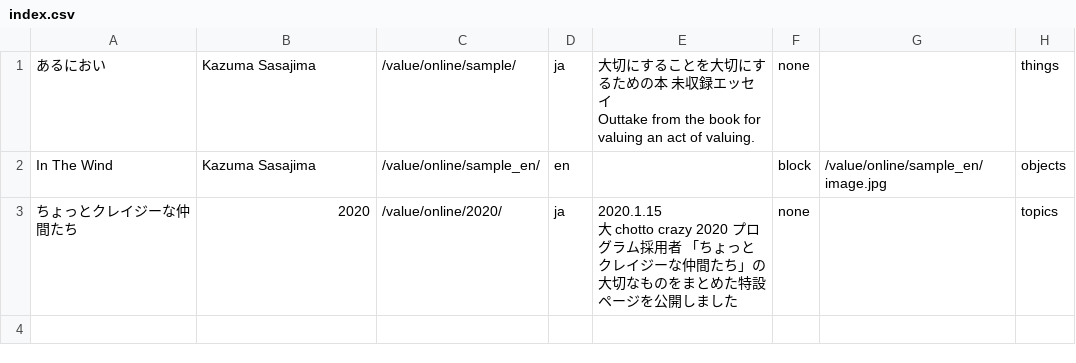
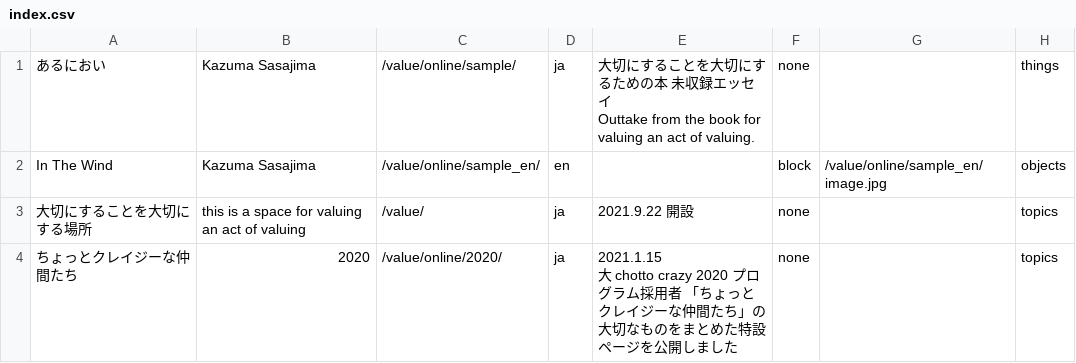
Before and after one commit to pe-hu/value, a CSV file: index/index.csv, drawn as a sheet.

Commit message:
Update index.csv

```diff
--- a/index/index.csv
+++ b/index/index.csv
@@ -3,3 +3,4 @@ Outtake from the book for valuing an act of valuing.",none,,things
 In The Wind,Kazuma Sasajima,/value/online/sample_en/,en,"",block,/value/online/sample_en/image.jpg,objects
-ちょっとクレイジーな仲間たち,2020,/value/online/2020/,ja,"2020.1.15
-大 chotto crazy 2020 プログラム採用者 「ちょっとクレイジーな仲間たち」の大切なものをまとめた特設ページを公開しました",none,,topics
+大切にすることを大切にする場所,this is a space for valuing an act of valuing,/value/,ja,"2021.9.22 開設",none,,topics
+ちょっとクレイジーな仲間たち,2020,/value/online/2020/,ja,"2021.1.15
+大 chotto crazy 2020 プログラム採用者 「ちょっとクレイジーな仲間たち」の大切なものをまとめた特設ページを公開しました",none,,topics
```
